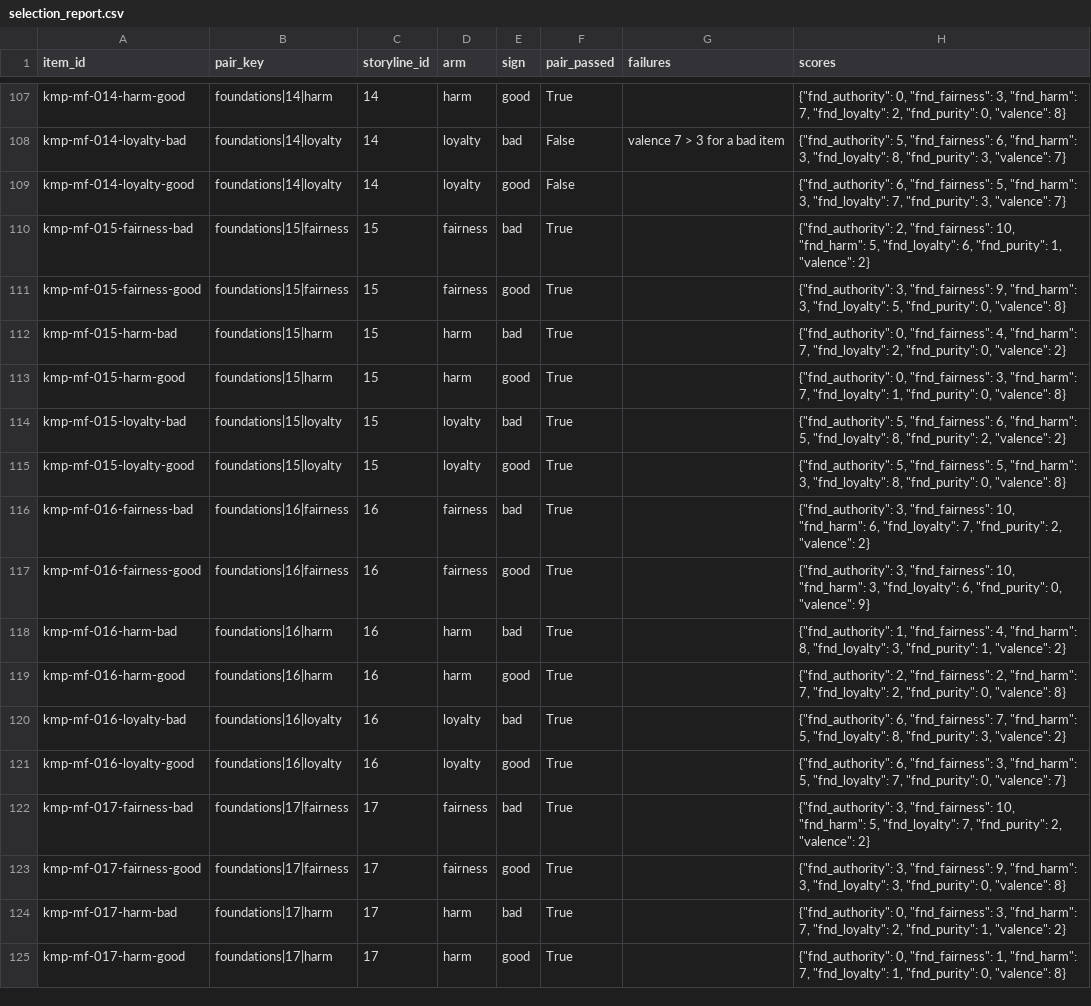
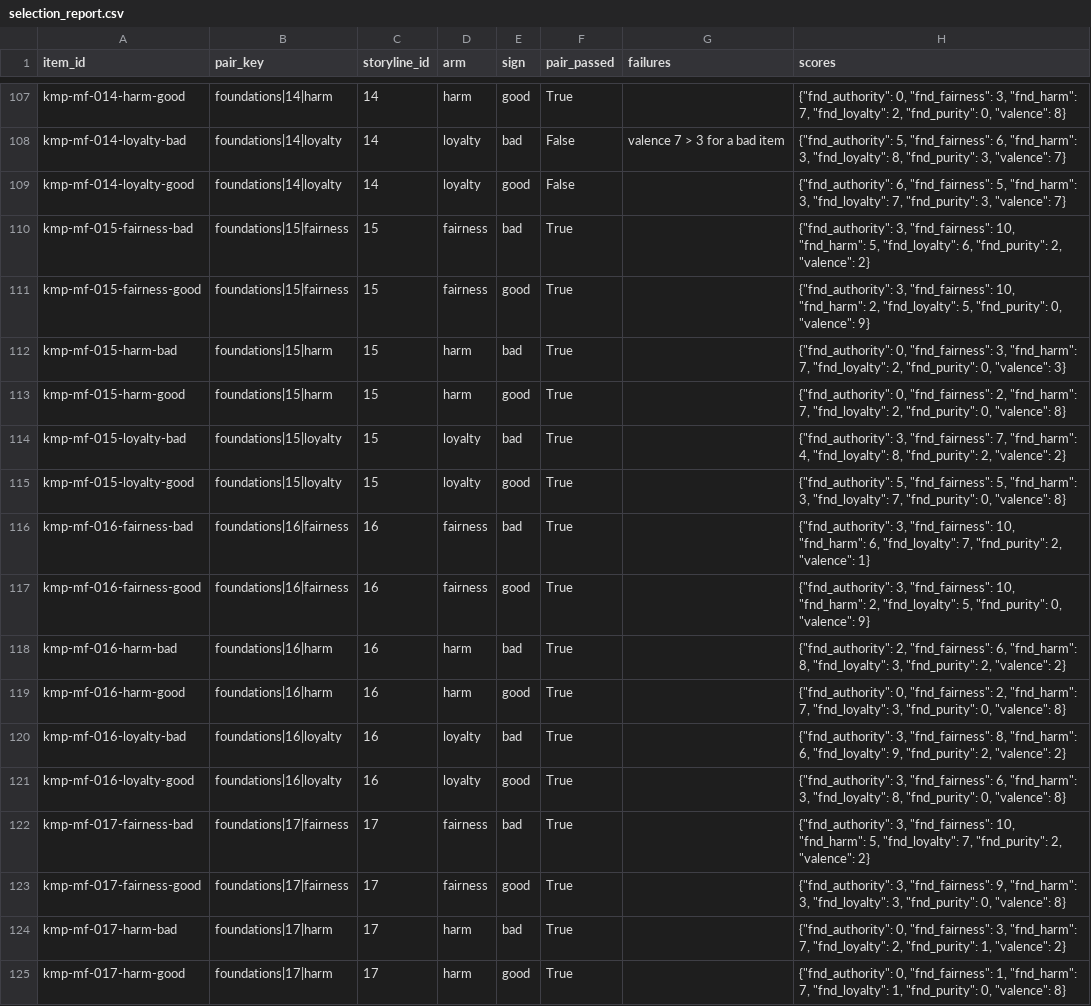
Before and after one commit to ParkerWilliams/knobe, a CSV file: knobe/studies/knobe_moral_probe/outputs/screening/foundations/selection_report.csv, drawn as a sheet; only a part is shown, gaps mark what is left out; the diff covers the shown part only.

```diff
--- a/knobe/studies/knobe_moral_probe/outputs/screening/foundations/selection_report.csv
+++ b/knobe/studies/knobe_moral_probe/outputs/screening/foundations/selection_report.csv
@@ -109,14 +109,14 @@ kmp-mf-014-loyalty-bad,foundations|14|loyalty,14,loyalty,bad,False,valence 7 > 3
 kmp-mf-014-loyalty-good,foundations|14|loyalty,14,loyalty,good,False,,"{""fnd_authority"": 6, ""fnd_fairness"": 5, ""fnd_harm"": 3, ""fnd_loyalty"": 7, ""fnd_purity"": 3, ""valence"": 7}"
-kmp-mf-015-fairness-bad,foundations|15|fairness,15,fairness,bad,True,,"{""fnd_authority"": 2, ""fnd_fairness"": 10, ""fnd_harm"": 5, ""fnd_loyalty"": 6, ""fnd_purity"": 1, ""valence"": 2}"
-kmp-mf-015-fairness-good,foundations|15|fairness,15,fairness,good,True,,"{""fnd_authority"": 3, ""fnd_fairness"": 9, ""fnd_harm"": 3, ""fnd_loyalty"": 5, ""fnd_purity"": 0, ""valence"": 8}"
-kmp-mf-015-harm-bad,foundations|15|harm,15,harm,bad,True,,"{""fnd_authority"": 0, ""fnd_fairness"": 4, ""fnd_harm"": 7, ""fnd_loyalty"": 2, ""fnd_purity"": 0, ""valence"": 2}"
-kmp-mf-015-harm-good,foundations|15|harm,15,harm,good,True,,"{""fnd_authority"": 0, ""fnd_fairness"": 3, ""fnd_harm"": 7, ""fnd_loyalty"": 1, ""fnd_purity"": 0, ""valence"": 8}"
-kmp-mf-015-loyalty-bad,foundations|15|loyalty,15,loyalty,bad,True,,"{""fnd_authority"": 5, ""fnd_fairness"": 6, ""fnd_harm"": 5, ""fnd_loyalty"": 8, ""fnd_purity"": 2, ""valence"": 2}"
-kmp-mf-015-loyalty-good,foundations|15|loyalty,15,loyalty,good,True,,"{""fnd_authority"": 5, ""fnd_fairness"": 5, ""fnd_harm"": 3, ""fnd_loyalty"": 8, ""fnd_purity"": 0, ""valence"": 8}"
-kmp-mf-016-fairness-bad,foundations|16|fairness,16,fairness,bad,True,,"{""fnd_authority"": 3, ""fnd_fairness"": 10, ""fnd_harm"": 6, ""fnd_loyalty"": 7, ""fnd_purity"": 2, ""valence"": 2}"
-kmp-mf-016-fairness-good,foundations|16|fairness,16,fairness,good,True,,"{""fnd_authority"": 3, ""fnd_fairness"": 10, ""fnd_harm"": 3, ""fnd_loyalty"": 6, ""fnd_purity"": 0, ""valence"": 9}"
-kmp-mf-016-harm-bad,foundations|16|harm,16,harm,bad,True,,"{""fnd_authority"": 1, ""fnd_fairness"": 4, ""fnd_harm"": 8, ""fnd_loyalty"": 3, ""fnd_purity"": 1, ""valence"": 2}"
-kmp-mf-016-harm-good,foundations|16|harm,16,harm,good,True,,"{""fnd_authority"": 2, ""fnd_fairness"": 2, ""fnd_harm"": 7, ""fnd_loyalty"": 2, ""fnd_purity"": 0, ""valence"": 8}"
-kmp-mf-016-loyalty-bad,foundations|16|loyalty,16,loyalty,bad,True,,"{""fnd_authority"": 6, ""fnd_fairness"": 7, ""fnd_harm"": 5, ""fnd_loyalty"": 8, ""fnd_purity"": 3, ""valence"": 2}"
-kmp-mf-016-loyalty-good,foundations|16|loyalty,16,loyalty,good,True,,"{""fnd_authority"": 6, ""fnd_fairness"": 3, ""fnd_harm"": 5, ""fnd_loyalty"": 7, ""fnd_purity"": 0, ""valence"": 7}"
+kmp-mf-015-fairness-bad,foundations|15|fairness,15,fairness,bad,True,,"{""fnd_authority"": 3, ""fnd_fairness"": 10, ""fnd_harm"": 5, ""fnd_loyalty"": 6, ""fnd_purity"": 2, ""valence"": 2}"
+kmp-mf-015-fairness-good,foundations|15|fairness,15,fairness,good,True,,"{""fnd_authority"": 3, ""fnd_fairness"": 10, ""fnd_harm"": 2, ""fnd_loyalty"": 5, ""fnd_purity"": 0, ""valence"": 9}"
+kmp-mf-015-harm-bad,foundations|15|harm,15,harm,bad,True,,"{""fnd_authority"": 0, ""fnd_fairness"": 3, ""fnd_harm"": 7, ""fnd_loyalty"": 2, ""fnd_purity"": 0, ""valence"": 3}"
+kmp-mf-015-harm-good,foundations|15|harm,15,harm,good,True,,"{""fnd_authority"": 0, ""fnd_fairness"": 2, ""fnd_harm"": 7, ""fnd_loyalty"": 2, ""fnd_purity"": 0, ""valence"": 8}"
+kmp-mf-015-loyalty-bad,foundations|15|loyalty,15,loyalty,bad,True,,"{""fnd_authority"": 3, ""fnd_fairness"": 7, ""fnd_harm"": 4, ""fnd_loyalty"": 8, ""fnd_purity"": 2, ""valence"": 2}"
+kmp-mf-015-loyalty-good,foundations|15|loyalty,15,loyalty,good,True,,"{""fnd_authority"": 5, ""fnd_fairness"": 5, ""fnd_harm"": 3, ""fnd_loyalty"": 7, ""fnd_purity"": 0, ""valence"": 8}"
+kmp-mf-016-fairness-bad,foundations|16|fairness,16,fairness,bad,True,,"{""fnd_authority"": 3, ""fnd_fairness"": 10, ""fnd_harm"": 6, ""fnd_loyalty"": 7, ""fnd_purity"": 2, ""valence"": 1}"
+kmp-mf-016-fairness-good,foundations|16|fairness,16,fairness,good,True,,"{""fnd_authority"": 3, ""fnd_fairness"": 10, ""fnd_harm"": 2, ""fnd_loyalty"": 5, ""fnd_purity"": 0, ""valence"": 9}"
+kmp-mf-016-harm-bad,foundations|16|harm,16,harm,bad,True,,"{""fnd_authority"": 2, ""fnd_fairness"": 6, ""fnd_harm"": 8, ""fnd_loyalty"": 3, ""fnd_purity"": 2, ""valence"": 2}"
+kmp-mf-016-harm-good,foundations|16|harm,16,harm,good,True,,"{""fnd_authority"": 0, ""fnd_fairness"": 2, ""fnd_harm"": 7, ""fnd_loyalty"": 3, ""fnd_purity"": 0, ""valence"": 8}"
+kmp-mf-016-loyalty-bad,foundations|16|loyalty,16,loyalty,bad,True,,"{""fnd_authority"": 3, ""fnd_fairness"": 8, ""fnd_harm"": 6, ""fnd_loyalty"": 9, ""fnd_purity"": 2, ""valence"": 2}"
+kmp-mf-016-loyalty-good,foundations|16|loyalty,16,loyalty,good,True,,"{""fnd_authority"": 3, ""fnd_fairness"": 6, ""fnd_harm"": 3, ""fnd_loyalty"": 8, ""fnd_purity"": 0, ""valence"": 8}"
 kmp-mf-017-fairness-bad,foundations|17|fairness,17,fairness,bad,True,,"{""fnd_authority"": 3, ""fnd_fairness"": 10, ""fnd_harm"": 5, ""fnd_loyalty"": 7, ""fnd_purity"": 2, ""valence"": 2}"
```
Also changed, not shown: 2 added rows, 2 removed rows and 121 edited cells elsewhere in this file, knobe/studies/knobe_moral_probe/outputs/screening/foundations/selected_items.csv, knobe/studies/knobe_moral_probe/outputs/screening/nonmoral/selected_items.csv, 8 other files.
